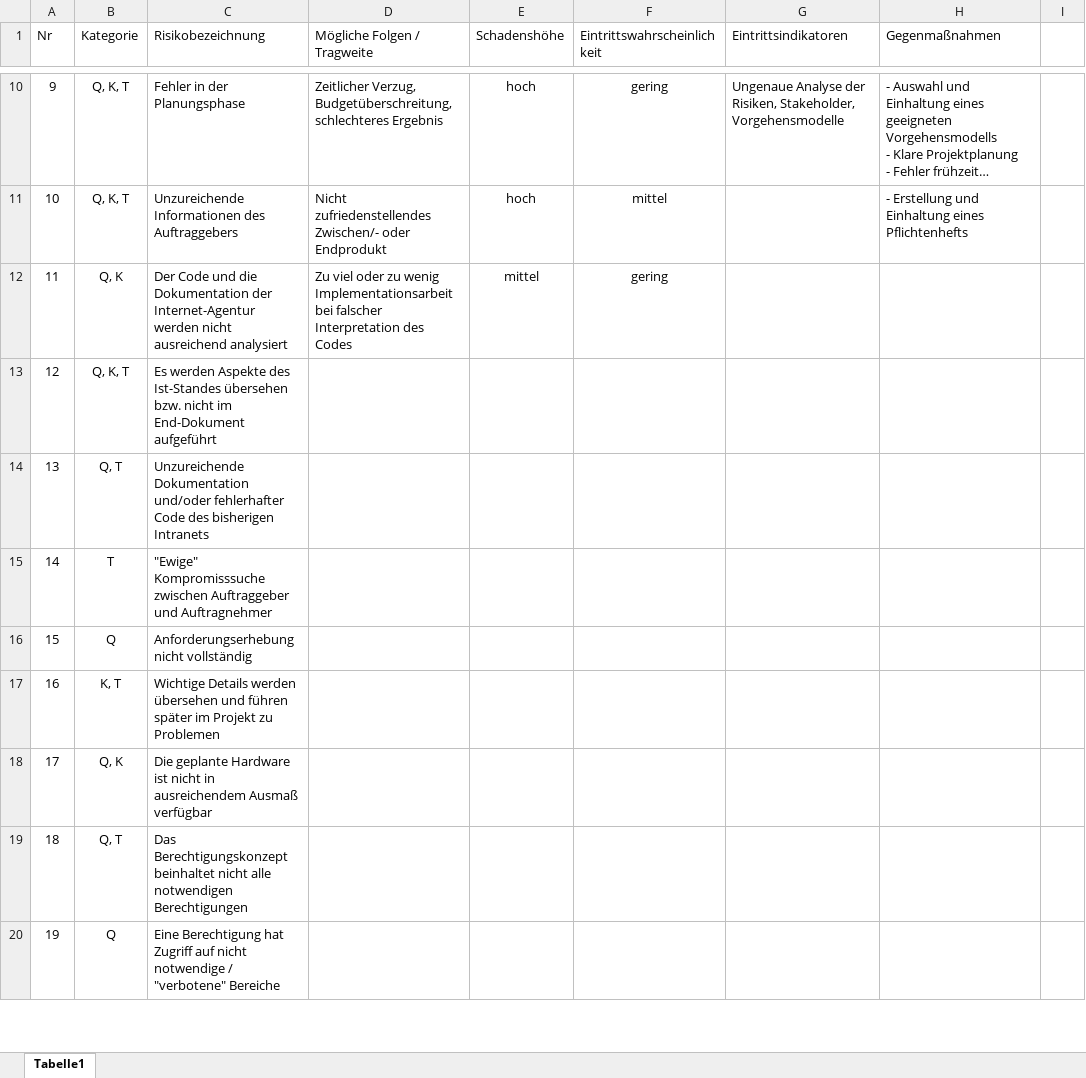
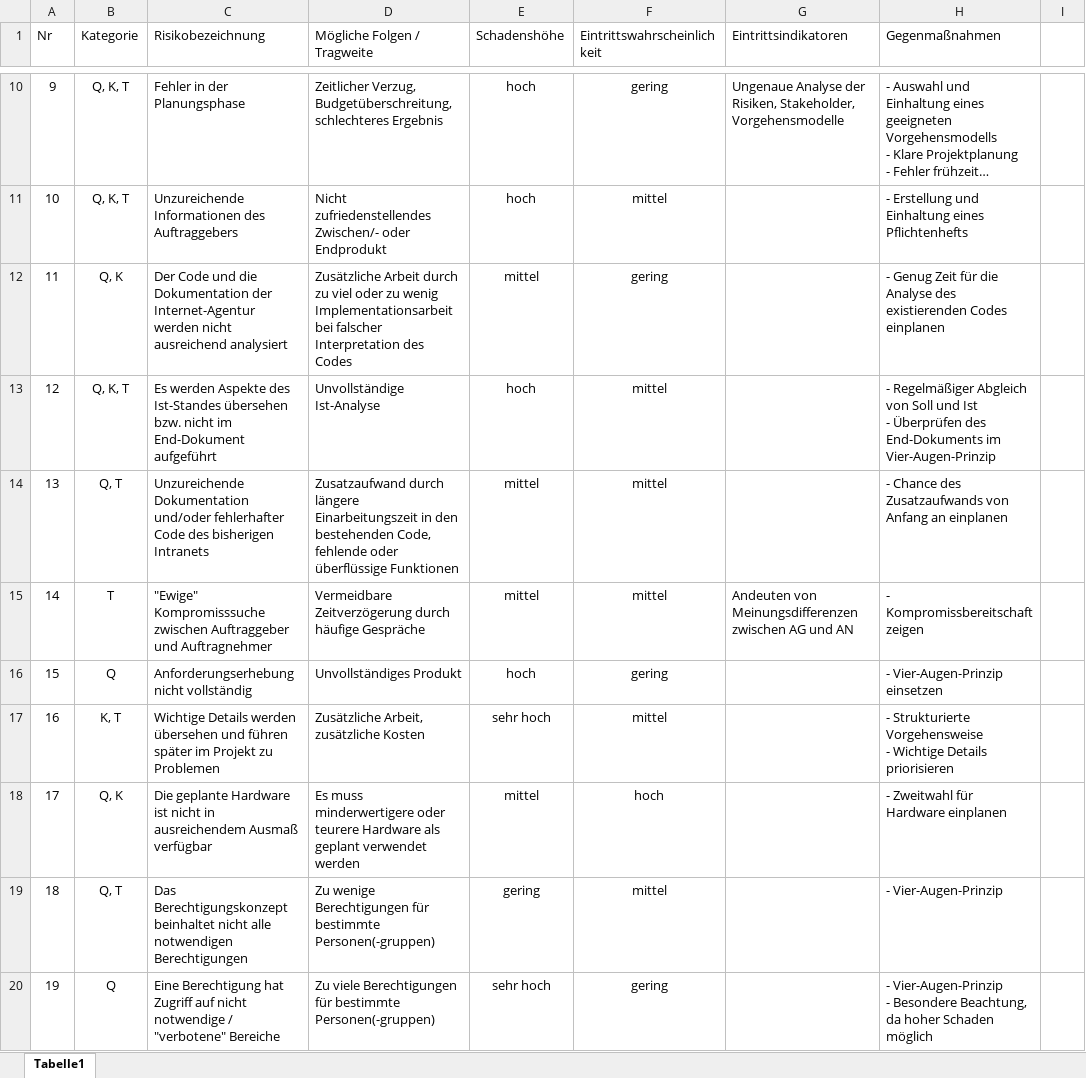
Before and after one commit to robin2810/itpm_fallstudie, an Excel workbook: ergebnisse/phase_1/Risikoanalyse.xlsx, sheet Tabelle1, drawn as a sheet; only a part is shown, gaps mark what is left out; long unchanged cells end in …; values as stored, in another font and other column widths than the file's, no borders; table styles not drawn; ↵ is a line break in a cell; the diff covers the shown part only; the diff names each change by its address in the sheet, - before the commit and + after, or states it on an @@ line.

Commit message:
Update Risikoanalyse.xlsx

```diff
--- a/ergebnisse/phase_1/Risikoanalyse.xlsx (sheet Tabelle1)
+++ b/ergebnisse/phase_1/Risikoanalyse.xlsx (sheet Tabelle1)
-D12 (Mögliche Folgen / Tragweite): Zu viel oder…
+D12 (Mögliche Folgen / Tragweite): Zusätzliche Arbeit durch zu viel oder…
-H12 (Gegenmaßnahmen): (empty)
+H12 (Gegenmaßnahmen): - Genug Zeit für die Analyse des existierenden Codes einplanen
-D13 (Mögliche Folgen / Tragweite): (empty)
+D13 (Mögliche Folgen / Tragweite): Unvollständige Ist-Analyse
-E13 (Schadenshöhe): (empty)
+E13 (Schadenshöhe): hoch
-F13:F15 (Eintrittswahrscheinlichkeit): (empty)
+F13:F15 (Eintrittswahrscheinlichkeit): mittel
-H13 (Gegenmaßnahmen): (empty)
+H13 (Gegenmaßnahmen): - Regelmäßiger Abgleich von Soll und Ist ↵ - Überprüfen des End-Dokuments im Vier-Augen-Prinzip
-D14 (Mögliche Folgen / Tragweite): (empty)
+D14 (Mögliche Folgen / Tragweite): Zusatzaufwand durch längere Einarbeitungszeit in den bestehenden Code, ↵ fehlende oder überflüssige Funktionen
-E14:E15 (Schadenshöhe): (empty)
+E14:E15 (Schadenshöhe): mittel
-H14 (Gegenmaßnahmen): (empty)
+H14 (Gegenmaßnahmen): - Chance des Zusatzaufwands von Anfang an einplanen
-D15 (Mögliche Folgen / Tragweite): (empty)
+D15 (Mögliche Folgen / Tragweite): Vermeidbare Zeitverzögerung durch häufige Gespräche
-G15 (Eintrittsindikatoren): (empty)
+G15 (Eintrittsindikatoren): Andeuten von Meinungsdifferenzen zwischen AG und AN
-H15 (Gegenmaßnahmen): (empty)
+H15 (Gegenmaßnahmen): - Kompromissbereitschaft zeigen
-D16 (Mögliche Folgen / Tragweite): (empty)
+D16 (Mögliche Folgen / Tragweite): Unvollständiges Produkt
-E16 (Schadenshöhe): (empty)
+E16 (Schadenshöhe): hoch
-F16 (Eintrittswahrscheinlichkeit): (empty)
+F16 (Eintrittswahrscheinlichkeit): gering
-H16 (Gegenmaßnahmen): (empty)
+H16 (Gegenmaßnahmen): - Vier-Augen-Prinzip einsetzen
-D17 (Mögliche Folgen / Tragweite): (empty)
+D17 (Mögliche Folgen / Tragweite): Zusätzliche Arbeit, zusätzliche Kosten
-E17 (Schadenshöhe): (empty)
+E17 (Schadenshöhe): sehr hoch
-F17 (Eintrittswahrscheinlichkeit): (empty)
+F17 (Eintrittswahrscheinlichkeit): mittel
-H17 (Gegenmaßnahmen): (empty)
+H17 (Gegenmaßnahmen): - Strukturierte Vorgehensweise ↵ - Wichtige Details priorisieren
-D18 (Mögliche Folgen / Tragweite): (empty)
+D18 (Mögliche Folgen / Tragweite): Es muss minderwertigere oder teurere Hardware als geplant verwendet werden
-E18 (Schadenshöhe): (empty)
+E18 (Schadenshöhe): mittel
-F18 (Eintrittswahrscheinlichkeit): (empty)
+F18 (Eintrittswahrscheinlichkeit): hoch
-H18 (Gegenmaßnahmen): (empty)
+H18 (Gegenmaßnahmen): - Zweitwahl für Hardware einplanen
-D19 (Mögliche Folgen / Tragweite): (empty)
+D19 (Mögliche Folgen / Tragweite): Zu wenige Berechtigungen für bestimmte Personen(-gruppen)
-E19 (Schadenshöhe): (empty)
+E19 (Schadenshöhe): gering
-F19 (Eintrittswahrscheinlichkeit): (empty)
+F19 (Eintrittswahrscheinlichkeit): mittel
-H19 (Gegenmaßnahmen): (empty)
+H19 (Gegenmaßnahmen): - Vier-Augen-Prinzip
-D20 (Mögliche Folgen / Tragweite): (empty)
+D20 (Mögliche Folgen / Tragweite): Zu viele Berechtigungen für bestimmte Personen(-gruppen)
-E20 (Schadenshöhe): (empty)
+E20 (Schadenshöhe): sehr hoch
-F20 (Eintrittswahrscheinlichkeit): (empty)
+F20 (Eintrittswahrscheinlichkeit): gering
-H20 (Gegenmaßnahmen): (empty)
+H20 (Gegenmaßnahmen): - Vier-Augen-Prinzip ↵ - Besondere Beachtung, da hoher Schaden möglich
```
Also changed, not shown: 2 added rows, 7 removed rows, 92 edited cells, cell formats and row numbers in column A elsewhere in this sheet.
